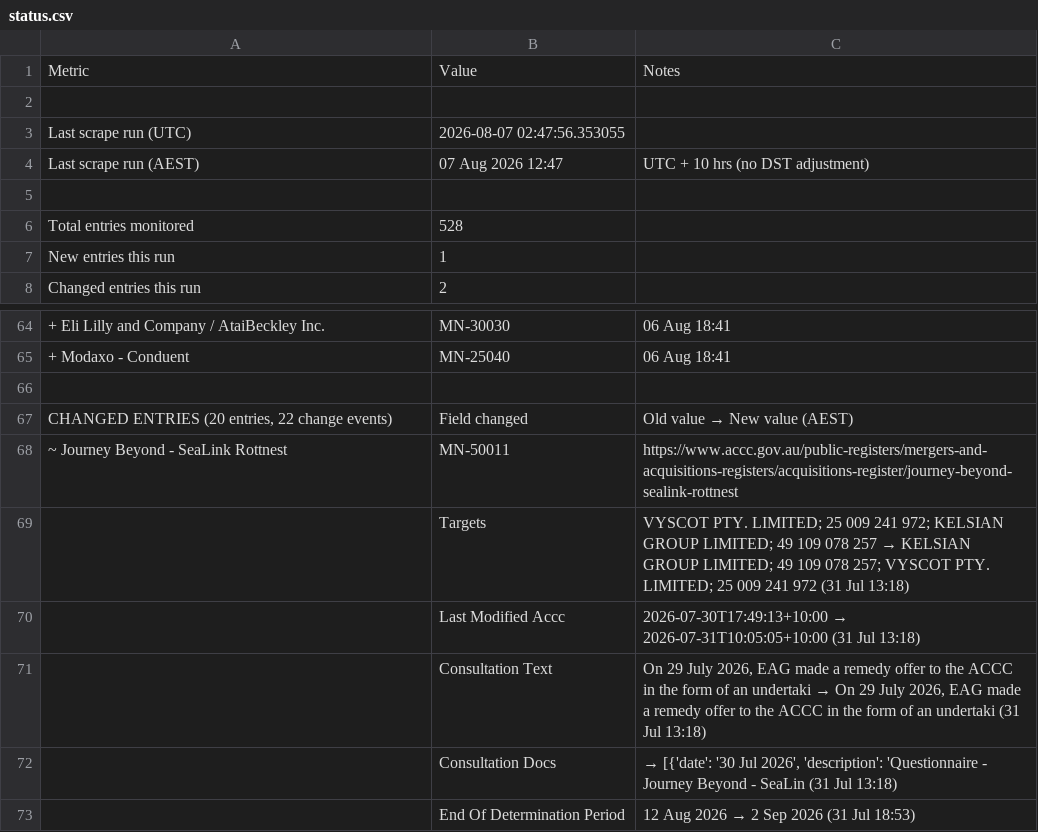
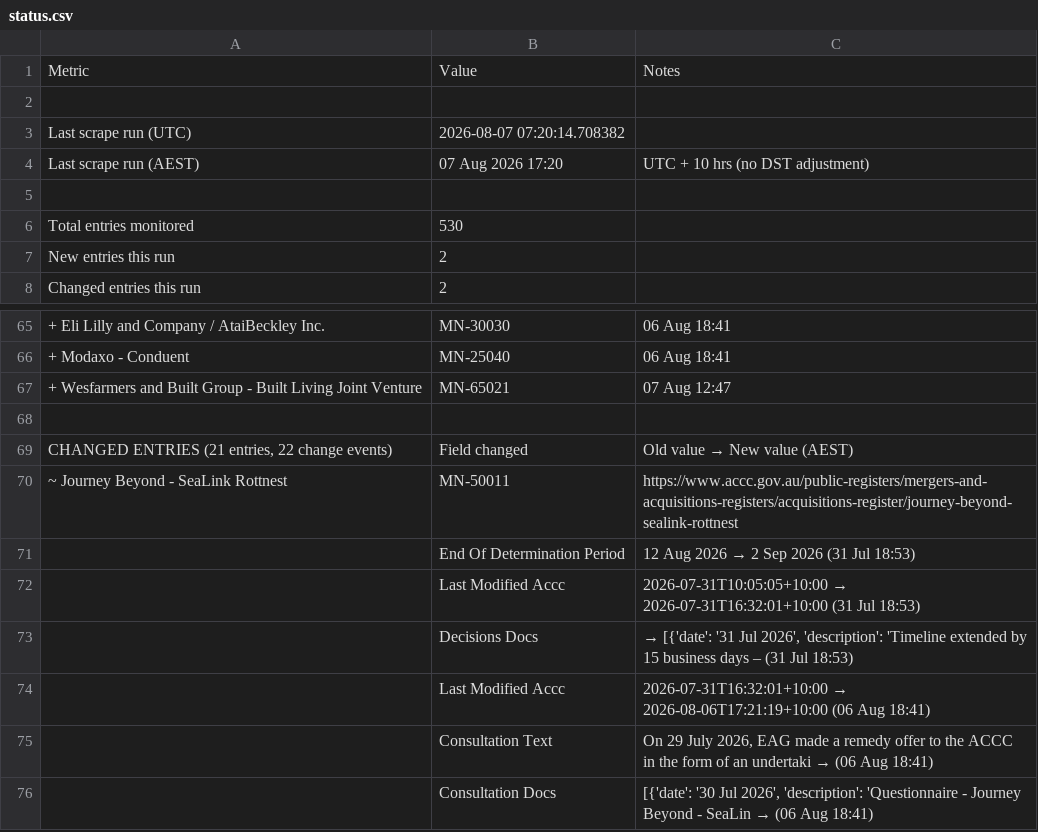
Before and after one commit to Test0112358/notification-check, a CSV file: data/status.csv, drawn as a sheet; only a part is shown, gaps mark what is left out; the shorter side is filled out with more unchanged rows; removed rows and columns are numbered as before the commit, all else as after; the diff covers the shown part only; the diff names each change by its address in the sheet, - before the commit and + after, or states it on an @@ line.

```diff
--- a/data/status.csv
+++ b/data/status.csv
-B3: 2026-08-07 02:47:56.353055
+B3: 2026-08-07 07:20:14.708382
-B4: 07 Aug 2026 12:47
+B4: 07 Aug 2026 17:20
-B6: 528
+B6: 530
-B7: 1
+B7: 2
+row 67: + Wesfarmers and Built Group - Built Living Joint Venture | MN-65021 | 07 Aug 12:47
-A69: CHANGED ENTRIES (20 entries, 22…
+A69: CHANGED ENTRIES (21 entries, 22…
-row 69:  | Targets | VYSCOT PTY. LIMITED; 25 009 241 972; KELSIAN GROUP LIMITED; 49 109 078 257 → KELSIAN GROUP LIMITED; 49 109 078 257; VYSCOT PTY. LIMITED; 25 009 241 972 (31 Jul 13:18)
-row 70:  | Last Modified Accc | 2026-07-30T17:49:13+10:00 → 2026-07-31T10:05:05+10:00 (31 Jul 13:18)
-row 71:  | Consultation Text | On 29 July 2026, EAG made a remedy offer to the ACCC in the form of an undertaki → On 29 July 2026, EAG made a remedy offer to the ACCC in the form of an undertaki (31 Jul 13:18)
-row 72:  | Consultation Docs | → [{'date': '30 Jul 2026', 'description': 'Questionnaire - Journey Beyond - SeaLin (31 Jul 13:18)
```
Also changed, not shown: 20 added rows, 14 removed rows, 2 moved rows and 8 edited cells elsewhere in this file, data/register.csv, 6 other files.
